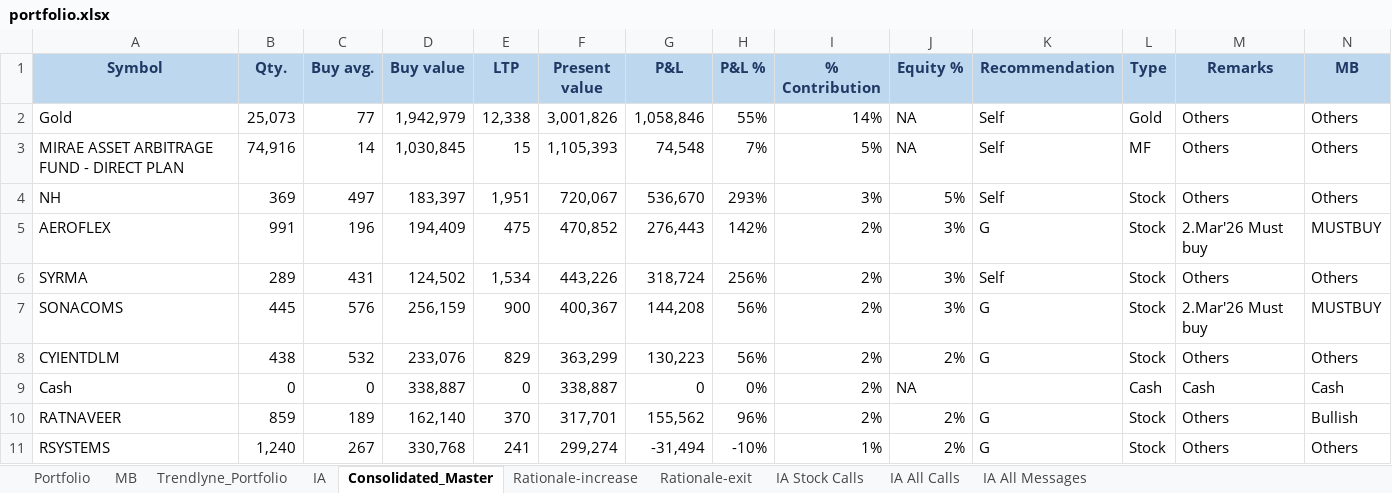
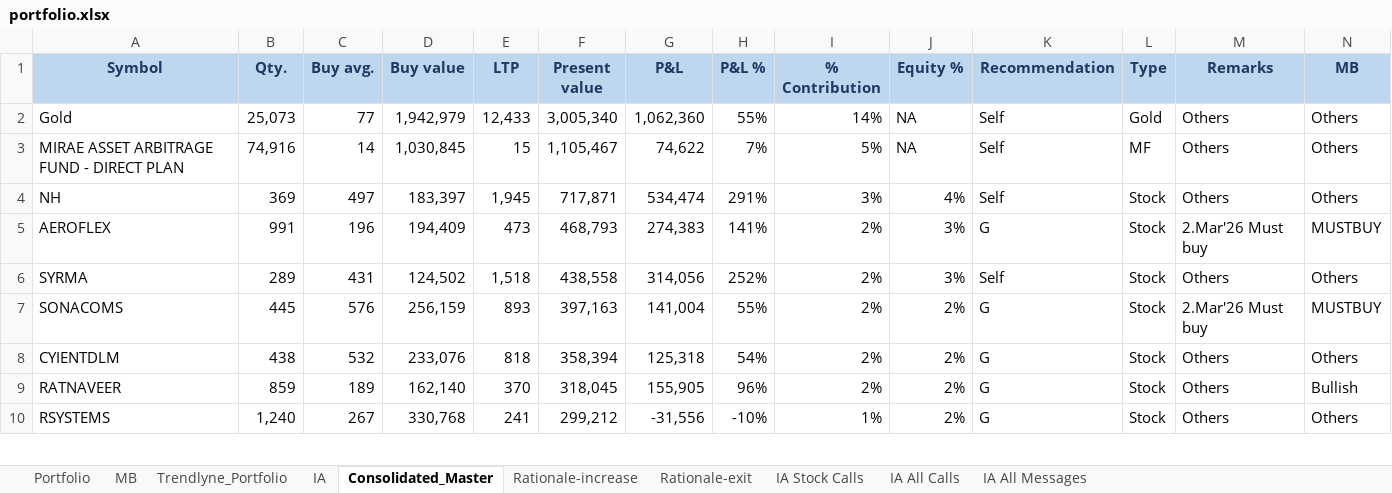
Before and after one commit to kvector0001/STT-Dashboard, an Excel workbook: data/portfolio.xlsx, sheet Consolidated_Master, drawn as a sheet; only a part is shown; values as stored, in another font and other column widths than the file's, no borders; charts and pictures and conditional formats not drawn; removed rows and columns are numbered as before the commit, all else as after; the diff covers the shown part only; the diff names each change by its address in the sheet, - before the commit and + after, or states it on an @@ line.

```diff
--- a/data/portfolio.xlsx (sheet Consolidated_Master)
+++ b/data/portfolio.xlsx (sheet Consolidated_Master)
-E2 (LTP): 12,338
+E2 (LTP): 12,433
-F2 (Present value): 3,001,826
+F2 (Present value): 3,005,340
-G2 (P&L): 1,058,846
+G2 (P&L): 1,062,360
-F3 (Present value): 1,105,393
+F3 (Present value): 1,105,467
-G3 (P&L): 74,548
+G3 (P&L): 74,622
-E4 (LTP): 1,951
+E4 (LTP): 1,945
-F4 (Present value): 720,067
+F4 (Present value): 717,871
-G4 (P&L): 536,670
+G4 (P&L): 534,474
-H4 (P&L %): 293%
+H4 (P&L %): 291%
-J4 (Equity %): 5%
+J4 (Equity %): 4%
-E5 (LTP): 475
+E5 (LTP): 473
-F5 (Present value): 470,852
+F5 (Present value): 468,793
-G5 (P&L): 276,443
+G5 (P&L): 274,383
-H5 (P&L %): 142%
+H5 (P&L %): 141%
-E6 (LTP): 1,534
+E6 (LTP): 1,518
-F6 (Present value): 443,226
+F6 (Present value): 438,558
-G6 (P&L): 318,724
+G6 (P&L): 314,056
-H6 (P&L %): 256%
+H6 (P&L %): 252%
-E7 (LTP): 900
+E7 (LTP): 893
-F7 (Present value): 400,367
+F7 (Present value): 397,163
-G7 (P&L): 144,208
+G7 (P&L): 141,004
-H7 (P&L %): 56%
+H7 (P&L %): 55%
-J7 (Equity %): 3%
+J7 (Equity %): 2%
-E8 (LTP): 829
+E8 (LTP): 818
-F8 (Present value): 363,299
+F8 (Present value): 358,394
-G8 (P&L): 130,223
+G8 (P&L): 125,318
-H8 (P&L %): 56%
+H8 (P&L %): 54%
-row 9: Cash | 0 | 0 | 338,887 | 0 | 338,887 | 0 | 0% | 2% | NA |  | Cash | Cash | Cash
-F9 (Present value): 317,701
+F9 (Present value): 318,045
-G9 (P&L): 155,562
+G9 (P&L): 155,905
-F10 (Present value): 299,274
+F10 (Present value): 299,212
-G10 (P&L): -31,494
+G10 (P&L): -31,556
```
Also changed, not shown: 16 added rows, 14 removed rows and 472 edited cells elsewhere in this sheet, sheet Portfolio, sheet IA, sheet Trendlyne_Portfolio, sheet MB, 2 other files.
